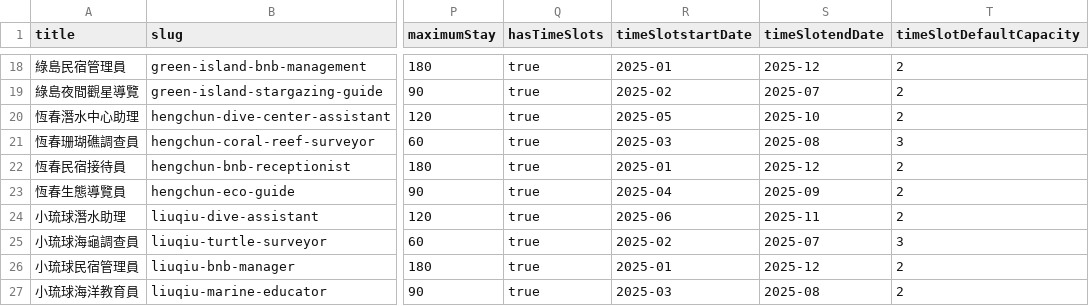
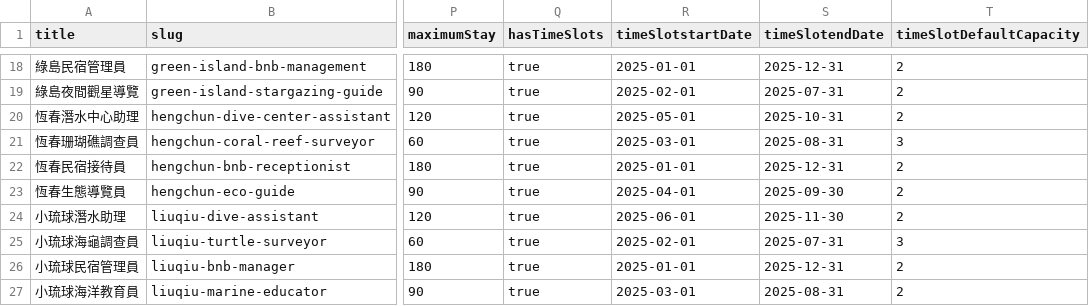
Before and after one commit to WuSKai403/taiwanstay-front, a CSV file: data/seed/opportunities.csv, drawn as a sheet; only a part is shown, gaps mark what is left out; the diff covers the shown part only; the diff names each change by its address in the sheet, - before the commit and + after, or states it on an @@ line.

```diff
--- a/data/seed/opportunities.csv
+++ b/data/seed/opportunities.csv
-R18 (timeSlotstartDate): 2025-01
+R18 (timeSlotstartDate): 2025-01-01
-S18 (timeSlotendDate): 2025-12
+S18 (timeSlotendDate): 2025-12-31
-R19 (timeSlotstartDate): 2025-02
+R19 (timeSlotstartDate): 2025-02-01
-S19 (timeSlotendDate): 2025-07
+S19 (timeSlotendDate): 2025-07-31
-R20 (timeSlotstartDate): 2025-05
+R20 (timeSlotstartDate): 2025-05-01
-S20 (timeSlotendDate): 2025-10
+S20 (timeSlotendDate): 2025-10-31
-R21 (timeSlotstartDate): 2025-03
+R21 (timeSlotstartDate): 2025-03-01
-S21 (timeSlotendDate): 2025-08
+S21 (timeSlotendDate): 2025-08-31
-R22 (timeSlotstartDate): 2025-01
+R22 (timeSlotstartDate): 2025-01-01
-S22 (timeSlotendDate): 2025-12
+S22 (timeSlotendDate): 2025-12-31
-R23 (timeSlotstartDate): 2025-04
+R23 (timeSlotstartDate): 2025-04-01
-S23 (timeSlotendDate): 2025-09
+S23 (timeSlotendDate): 2025-09-30
-R24 (timeSlotstartDate): 2025-06
+R24 (timeSlotstartDate): 2025-06-01
-S24 (timeSlotendDate): 2025-11
+S24 (timeSlotendDate): 2025-11-30
-R25 (timeSlotstartDate): 2025-02
+R25 (timeSlotstartDate): 2025-02-01
-S25 (timeSlotendDate): 2025-07
+S25 (timeSlotendDate): 2025-07-31
-R26 (timeSlotstartDate): 2025-01
+R26 (timeSlotstartDate): 2025-01-01
-S26 (timeSlotendDate): 2025-12
+S26 (timeSlotendDate): 2025-12-31
-R27 (timeSlotstartDate): 2025-03
+R27 (timeSlotstartDate): 2025-03-01
-S27 (timeSlotendDate): 2025-08
+S27 (timeSlotendDate): 2025-08-31
```
Also changed, not shown: 32 edited cells elsewhere in this file, data/seed/applications_new.csv, 33 other files.
